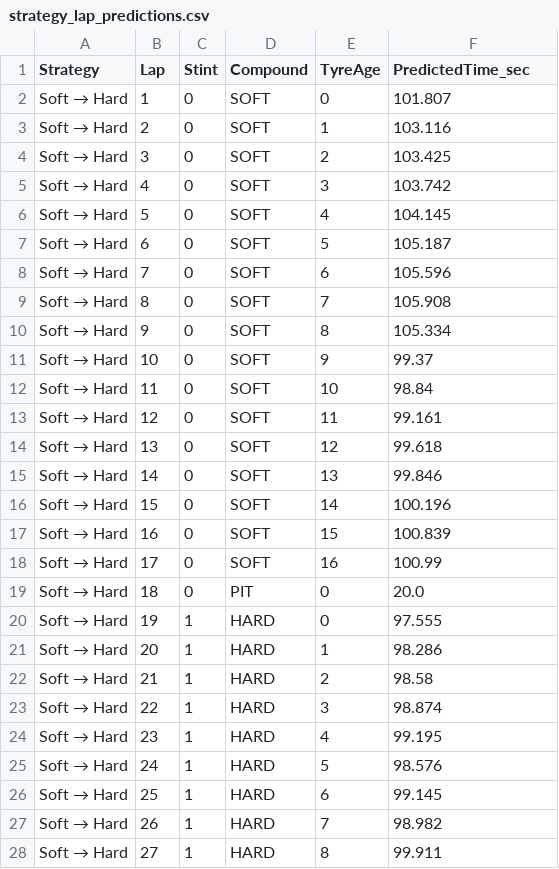
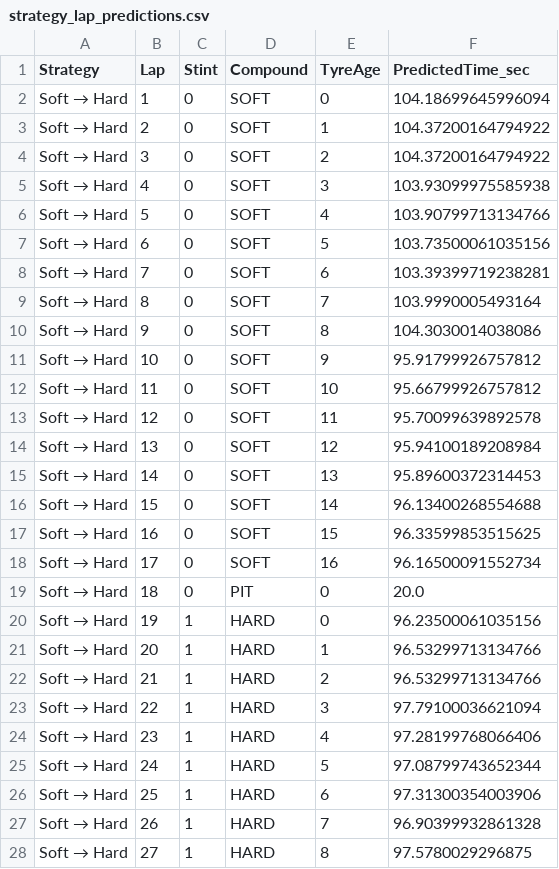
Before and after one commit to pranavvats32/F1-PitStop-Strategy-Optimizer-using-ML, a CSV file: outputs/strategy_lap_predictions.csv, drawn as a sheet; only a part is shown; the diff covers the shown part only.

```diff
--- a/outputs/strategy_lap_predictions.csv
+++ b/outputs/strategy_lap_predictions.csv
@@ -1,28 +1,28 @@
 Strategy,Lap,Stint,Compound,TyreAge,PredictedTime_sec
-Soft → Hard,1,0,SOFT,0,101.807
-Soft → Hard,2,0,SOFT,1,103.116
-Soft → Hard,3,0,SOFT,2,103.425
-Soft → Hard,4,0,SOFT,3,103.742
-Soft → Hard,5,0,SOFT,4,104.145
-Soft → Hard,6,0,SOFT,5,105.187
-Soft → Hard,7,0,SOFT,6,105.596
-Soft → Hard,8,0,SOFT,7,105.908
-Soft → Hard,9,0,SOFT,8,105.334
-Soft → Hard,10,0,SOFT,9,99.37
-Soft → Hard,11,0,SOFT,10,98.84
-Soft → Hard,12,0,SOFT,11,99.161
-Soft → Hard,13,0,SOFT,12,99.618
-Soft → Hard,14,0,SOFT,13,99.846
-Soft → Hard,15,0,SOFT,14,100.196
-Soft → Hard,16,0,SOFT,15,100.839
-Soft → Hard,17,0,SOFT,16,100.99
+Soft → Hard,1,0,SOFT,0,104.18699645996094
+Soft → Hard,2,0,SOFT,1,104.37200164794922
+Soft → Hard,3,0,SOFT,2,104.37200164794922
+Soft → Hard,4,0,SOFT,3,103.93099975585938
+Soft → Hard,5,0,SOFT,4,103.90799713134766
+Soft → Hard,6,0,SOFT,5,103.73500061035156
+Soft → Hard,7,0,SOFT,6,103.39399719238281
+Soft → Hard,8,0,SOFT,7,103.9990005493164
+Soft → Hard,9,0,SOFT,8,104.3030014038086
+Soft → Hard,10,0,SOFT,9,95.91799926757812
+Soft → Hard,11,0,SOFT,10,95.66799926757812
+Soft → Hard,12,0,SOFT,11,95.70099639892578
+Soft → Hard,13,0,SOFT,12,95.94100189208984
+Soft → Hard,14,0,SOFT,13,95.89600372314453
+Soft → Hard,15,0,SOFT,14,96.13400268554688
+Soft → Hard,16,0,SOFT,15,96.33599853515625
+Soft → Hard,17,0,SOFT,16,96.16500091552734
 Soft → Hard,18,0,PIT,0,20.0
-Soft → Hard,19,1,HARD,0,97.555
-Soft → Hard,20,1,HARD,1,98.286
-Soft → Hard,21,1,HARD,2,98.58
-Soft → Hard,22,1,HARD,3,98.874
-Soft → Hard,23,1,HARD,4,99.195
-Soft → Hard,24,1,HARD,5,98.576
-Soft → Hard,25,1,HARD,6,99.145
-Soft → Hard,26,1,HARD,7,98.982
-Soft → Hard,27,1,HARD,8,99.911
+Soft → Hard,19,1,HARD,0,96.23500061035156
+Soft → Hard,20,1,HARD,1,96.53299713134766
+Soft → Hard,21,1,HARD,2,96.53299713134766
+Soft → Hard,22,1,HARD,3,97.79100036621094
+Soft → Hard,23,1,HARD,4,97.28199768066406
+Soft → Hard,24,1,HARD,5,97.08799743652344
+Soft → Hard,25,1,HARD,6,97.31300354003906
+Soft → Hard,26,1,HARD,7,96.90399932861328
+Soft → Hard,27,1,HARD,8,97.5780029296875
```
Also changed, not shown: 3 removed rows and 145 edited cells elsewhere in this file, outputs/best_strategy_lap_times.csv, 2 other files.
